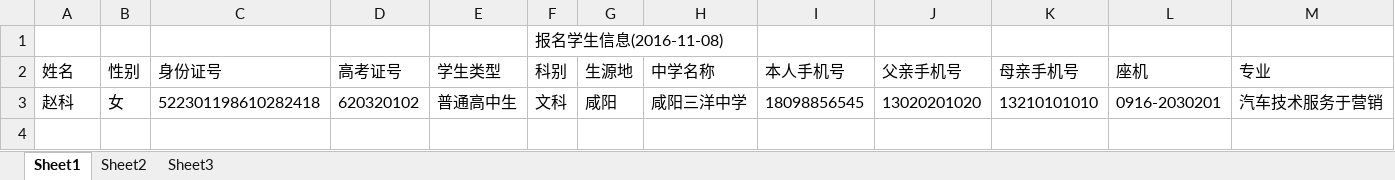
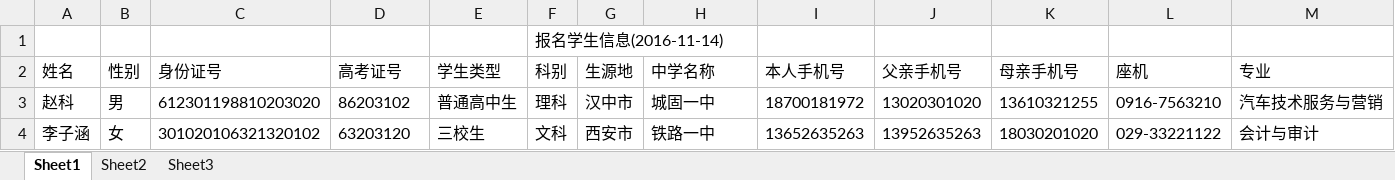
Before and after one commit to jack-fu-tamc/XiBeiAcademy, an Excel workbook: HCHEv2/Excel/StudentInfo.xlsx, sheet Sheet1, drawn as a sheet; only a part is shown; values as stored, in another font and other column widths than the file's, no borders; removed rows and columns are numbered as before the commit, all else as after; rows hold the shown columns only; the diff names each change by its address in the sheet, - before the commit and + after, or states it on an @@ line.

```diff
--- a/HCHEv2/Excel/StudentInfo.xlsx (sheet Sheet1)
+++ b/HCHEv2/Excel/StudentInfo.xlsx (sheet Sheet1)
-F1 (科别): 报名学生信息(2016-11-08)
+F1 (科别): 报名学生信息(2016-11-14)
-row 3: 赵科 | 女 | 522301198610282418 | 620320102 | 普通高中生 | 文科 | 咸阳 | 咸阳三洋中学 | 18098856545 | 13020201020 | 13210101010 | 0916-2030201 | 汽车技术服务于营销
+row 3: 赵科 | 男 | 612301198810203020 | 86203102 | 普通高中生 | 理科 | 汉中市 | 城固一中 | 18700181972 | 13020301020 | 13610321255 | 0916-7563210 | 汽车技术服务与营销
+row 4: 李子涵 | 女 | 301020106321320102 | 63203120 | 三校生 | 文科 | 西安市 | 铁路一中 | 13652635263 | 13952635263 | 18030201020 | 029-33221122 | 会计与审计
```
Also changed, not shown: 18 other files.
